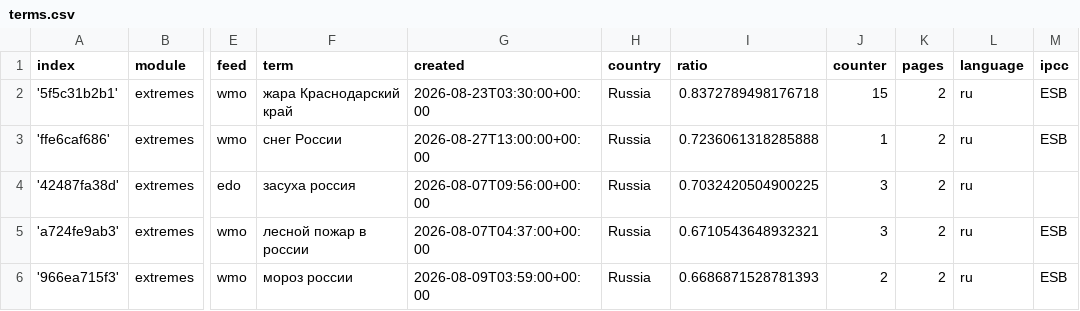
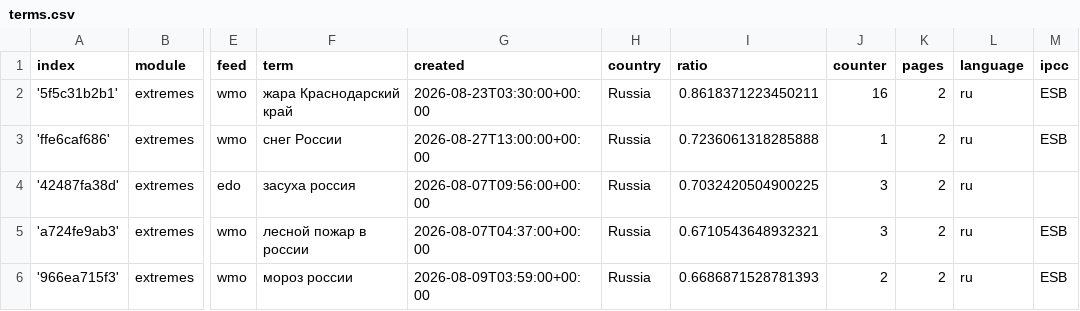
Before and after one commit to Leoniews/russianExtremes, a CSV file: terms.csv, drawn as a sheet; only a part is shown, gaps mark what is left out; the diff names each change by its address in the sheet, - before the commit and + after, or states it on an @@ line.

```diff
--- a/terms.csv
+++ b/terms.csv
-I2 (ratio): 0.8372789498176718
+I2 (ratio): 0.8618371223450211
-J2 (counter): 15
+J2 (counter): 16
```
Also changed, not shown: cxsv/news_2026_08.csv.
